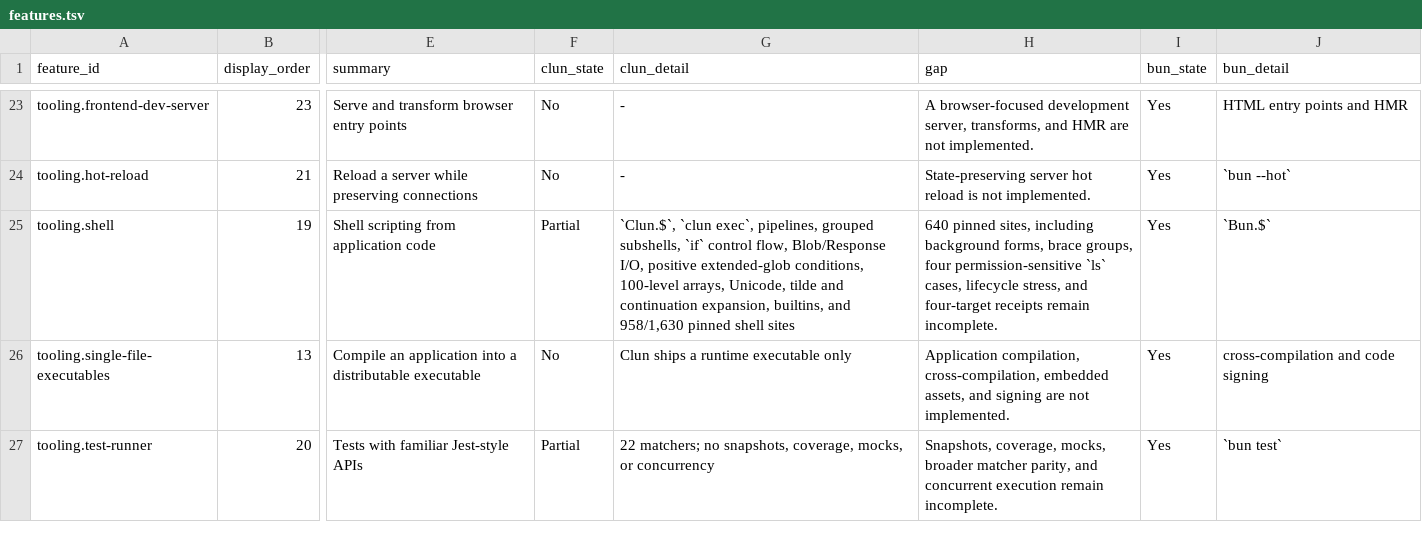
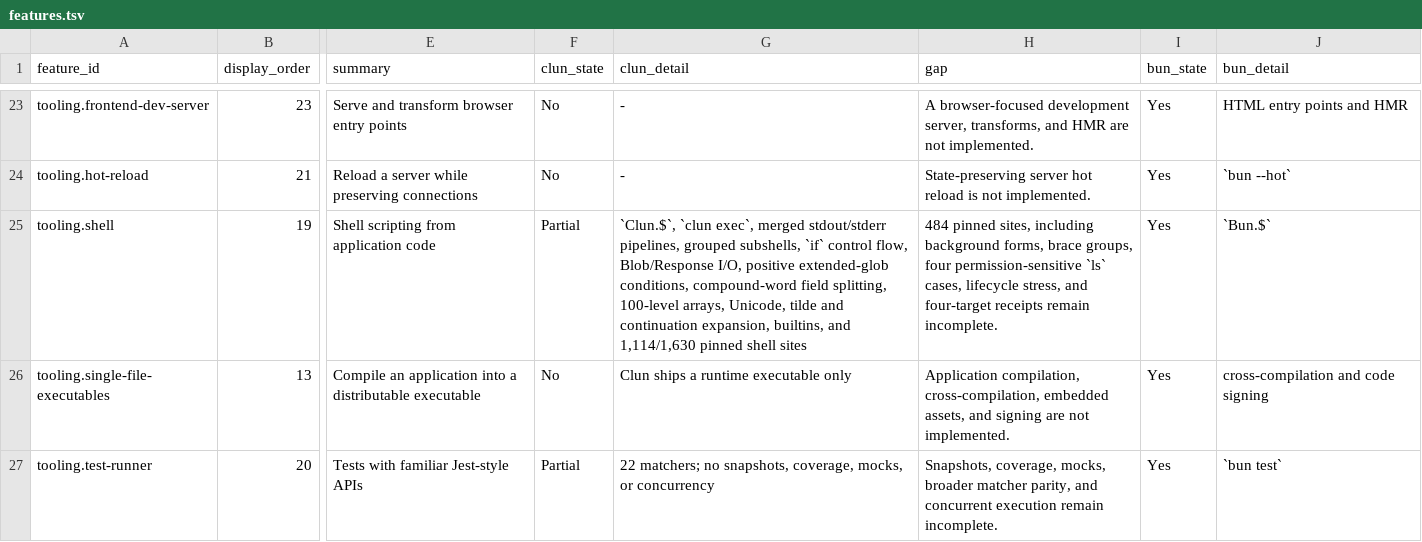
Before and after one commit to theesfeld/clun, a TSV file: compat/features.tsv, drawn as a sheet; only a part is shown, gaps mark what is left out; the diff names each change by its address in the sheet, - before the commit and + after, or states it on an @@ line.

```diff
--- a/compat/features.tsv
+++ b/compat/features.tsv
-G25 (clun_detail): …`clun exec`, pipelines, grouped subshells, `if` control flow, Blob/Response I/O, positive extended-glob conditions, 100-level arrays, Unicode, tilde and continuation expansion, builtins, and 958/1,630 pinned shell…
+G25 (clun_detail): …`clun exec`, merged stdout/stderr pipelines, grouped subshells, `if` control flow, Blob/Response I/O, positive extended-glob conditions, compound-word field splitting, 100-level arrays, Unicode, tilde and continuation expansion, builtins, and 1,114/1,630 pinned shell…
-H25 (gap): 640 pinned sites,…
+H25 (gap): 484 pinned sites,…
```
Also changed, not shown: compat/evidence.tsv, 9 other files.
